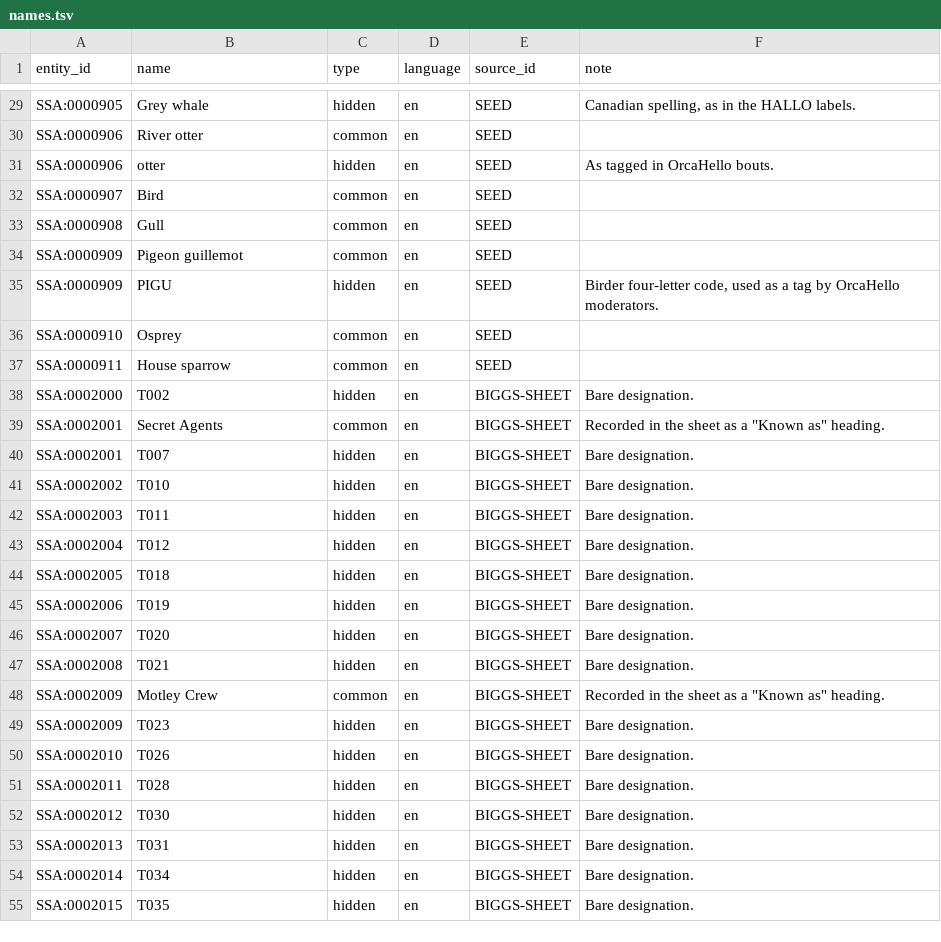
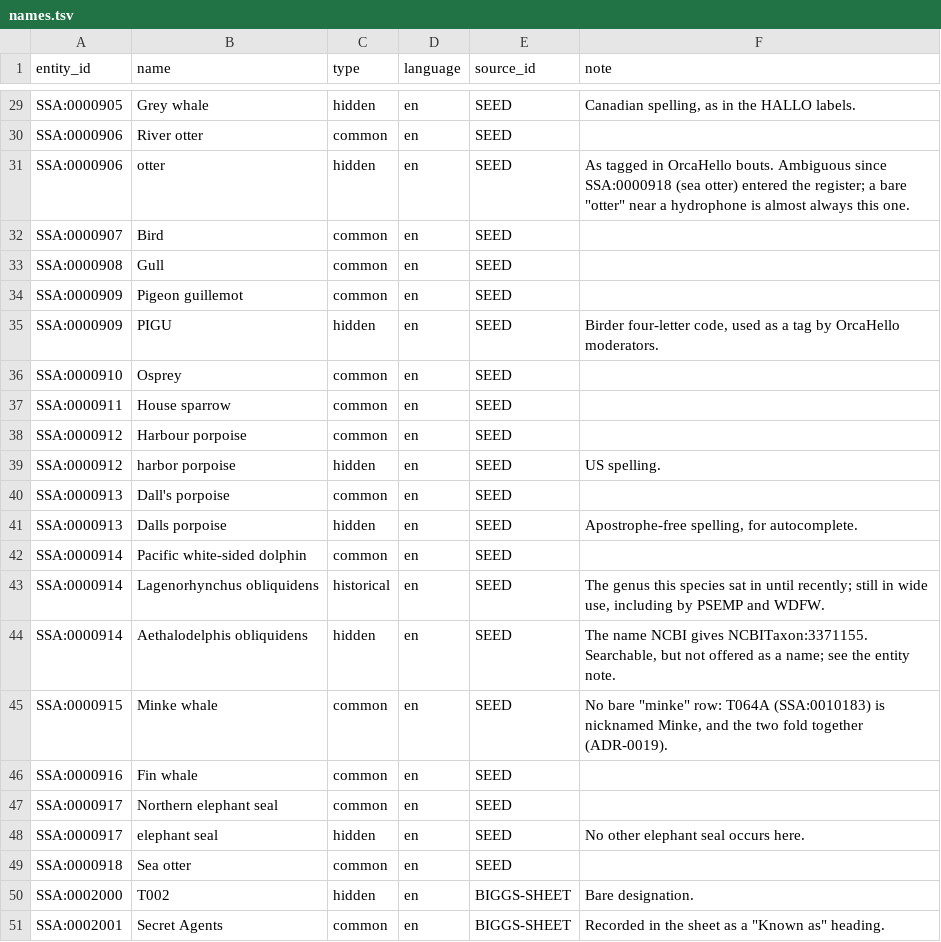
Before and after one commit to salish-sea/animals, a TSV file: data/names.tsv, drawn as a sheet; only a part is shown, gaps mark what is left out; the shorter side is filled out with more unchanged rows.

```diff
--- a/data/names.tsv
+++ b/data/names.tsv
@@ -30,3 +30,3 @@ SSA:0000905	Grey whale	hidden	en	SEED	Canadian spelling, as in the HALLO labels.
 SSA:0000906	River otter	common	en	SEED	
-SSA:0000906	otter	hidden	en	SEED	As tagged in OrcaHello bouts.
+SSA:0000906	otter	hidden	en	SEED	As tagged in OrcaHello bouts. Ambiguous since SSA:0000918 (sea otter) entered the register; a bare "otter" near a hydrophone is almost always this one.
 SSA:0000907	Bird	common	en	SEED	
@@ -37,2 +37,14 @@ SSA:0000910	Osprey	common	en	SEED
 SSA:0000911	House sparrow	common	en	SEED	
+SSA:0000912	Harbour porpoise	common	en	SEED	
+SSA:0000912	harbor porpoise	hidden	en	SEED	US spelling.
+SSA:0000913	Dall's porpoise	common	en	SEED	
+SSA:0000913	Dalls porpoise	hidden	en	SEED	Apostrophe-free spelling, for autocomplete.
+SSA:0000914	Pacific white-sided dolphin	common	en	SEED	
+SSA:0000914	Lagenorhynchus obliquidens	historical	en	SEED	The genus this species sat in until recently; still in wide use, including by PSEMP and WDFW.
+SSA:0000914	Aethalodelphis obliquidens	hidden	en	SEED	The name NCBI gives NCBITaxon:3371155. Searchable, but not offered as a name; see the entity note.
+SSA:0000915	Minke whale	common	en	SEED	No bare "minke" row: T064A (SSA:0010183) is nicknamed Minke, and the two fold together (ADR-0019).
+SSA:0000916	Fin whale	common	en	SEED	
+SSA:0000917	Northern elephant seal	common	en	SEED	
+SSA:0000917	elephant seal	hidden	en	SEED	No other elephant seal occurs here.
+SSA:0000918	Sea otter	common	en	SEED	
 SSA:0002000	T002	hidden	en	BIGGS-SHEET	Bare designation.
```
Also changed, not shown: data/entities.tsv, data/mappings.tsv, 8 other files.
